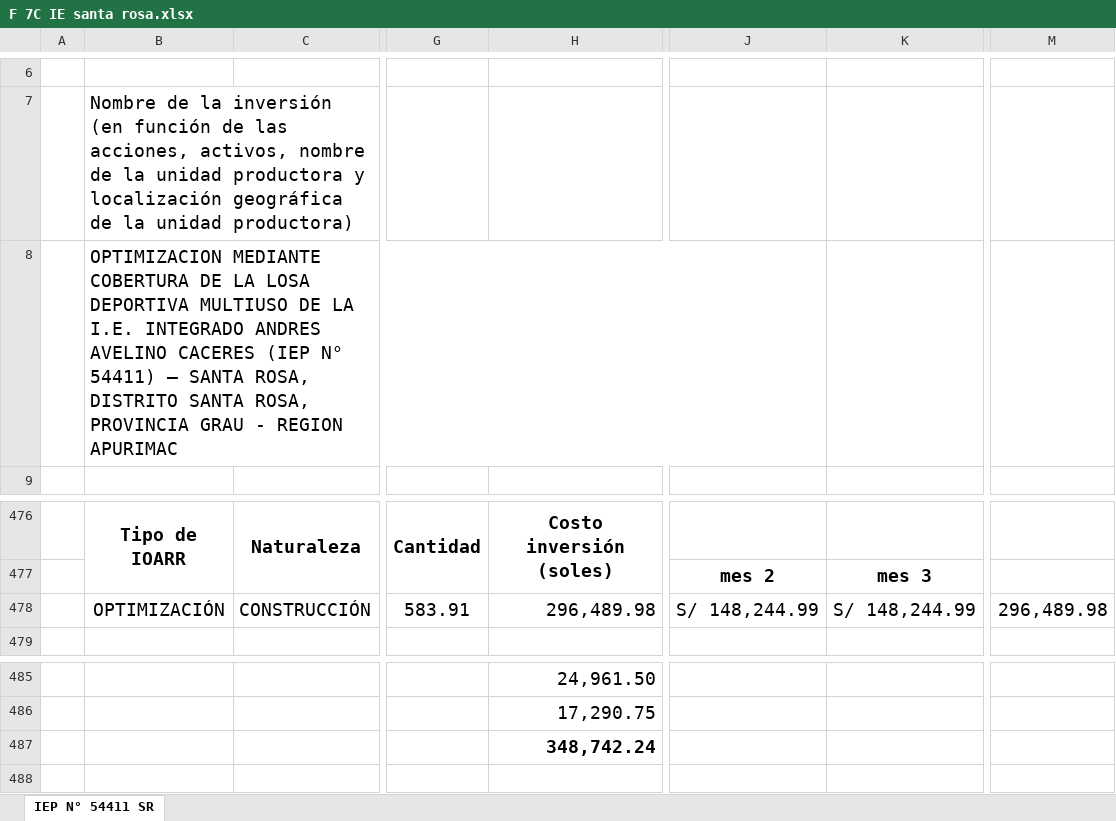
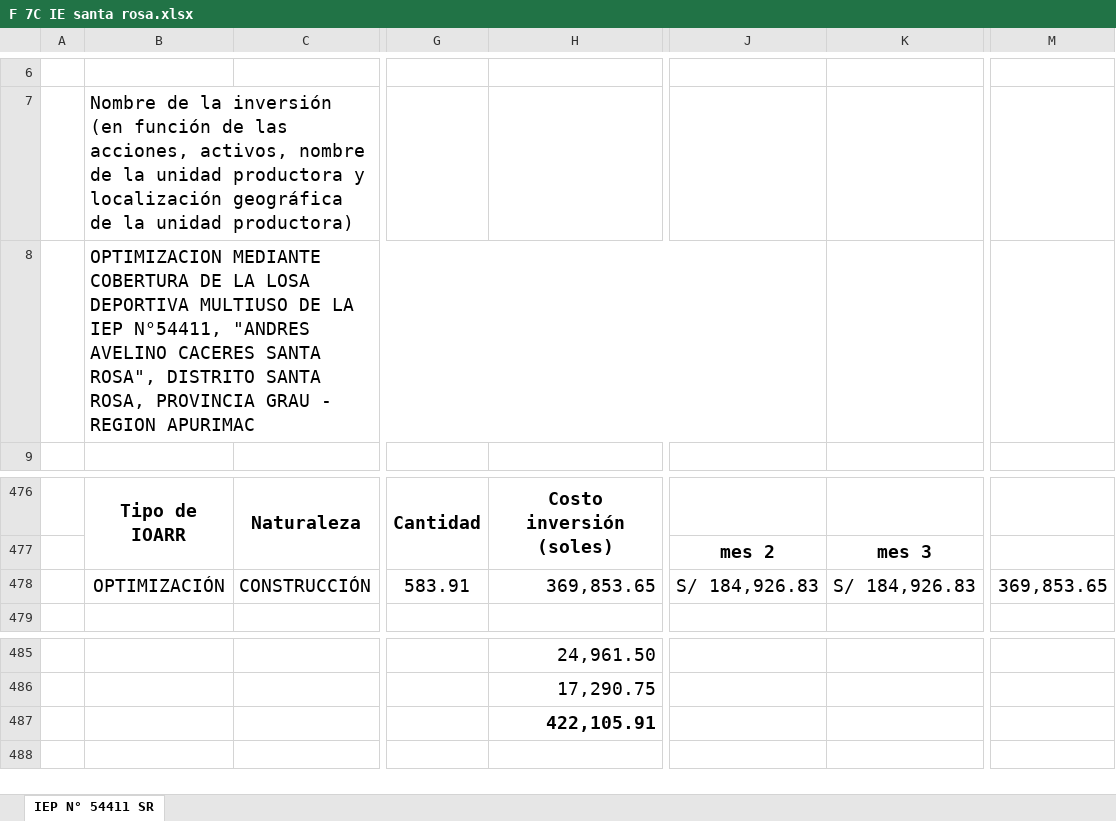
Before and after one commit to ORFEI-GRAP/IOARR0005, an Excel workbook: 14.0 FORMATO N°07-C REGISTRO DE IOARR/F 7C IE santa rosa.xlsx, sheet IEP N° 54411 SR, drawn as a sheet; only a part is shown, gaps mark what is left out; values as stored, in another font and other column widths than the file's, no borders; the diff names each change by its address in the sheet, - before the commit and + after, or states it on an @@ line.

```diff
--- a/14.0 FORMATO N°07-C REGISTRO DE IOARR/F 7C IE santa rosa.xlsx (sheet IEP N° 54411 SR)
+++ b/14.0 FORMATO N°07-C REGISTRO DE IOARR/F 7C IE santa rosa.xlsx (sheet IEP N° 54411 SR)
-B8: …DE LA I.E. INTEGRADO ANDRES AVELINO CACERES (IEP N° 54411) – SANTA ROSA, DISTRITO SANTA…
+B8: …DE LA IEP N°54411, "ANDRES AVELINO CACERES SANTA ROSA", DISTRITO SANTA…
-H478: 296,489.98
+H478: 369,853.65
-J478: S/ 148,244.99
+J478: S/ 184,926.83
-K478: S/ 148,244.99
+K478: S/ 184,926.83
-M478: 296,489.98
+M478: 369,853.65
-H487: 348,742.24
+H487: 422,105.91
```
Also changed, not shown: 13.0 FORMATO N°05-B REGISTRO AGREGADO DE IDEAS/F 5B IE SANTA ROSA.xlsx, 7.0 DESAGREGADO DE GASTOS/GG-SS-LL-GP - SANTA ROSA.xlsm, 14 other files.
